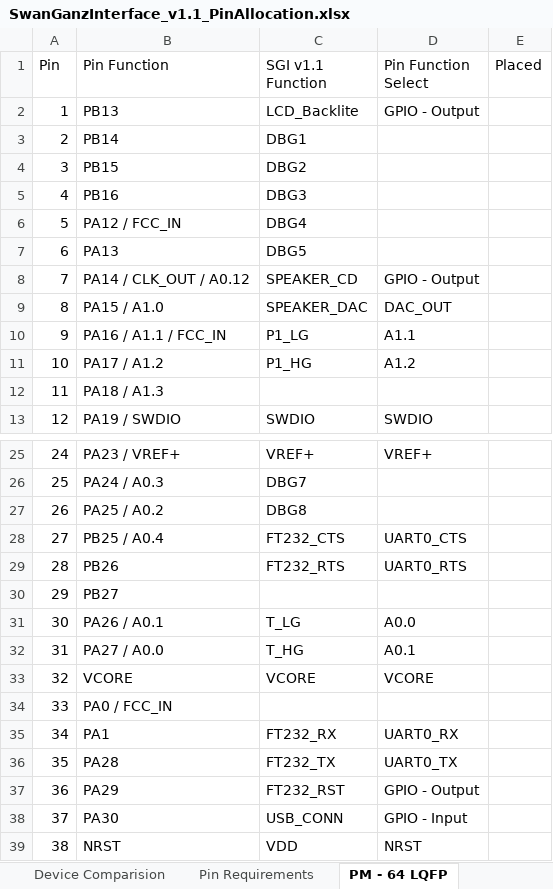
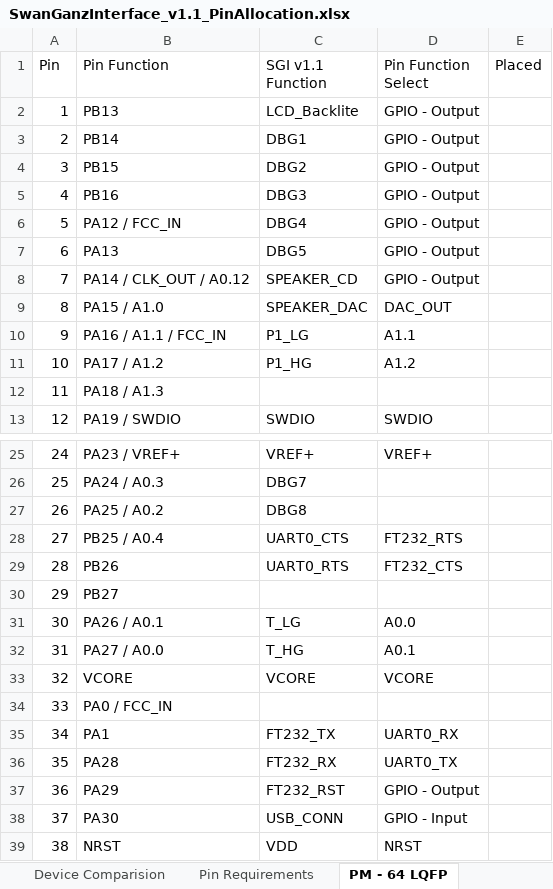
Before and after one commit to ATK-1/SeniorDesign_SwanGanz, an Excel workbook: hardware/SwanGanzInterface_V1.1/SwanGanzInterface_v1.1_PinAllocation.xlsx, sheet PM - 64 LQFP, drawn as a sheet; only a part is shown, gaps mark what is left out; values as stored, in another font and other column widths than the file's, no cell formats; the diff names each change by its address in the sheet, - before the commit and + after, or states it on an @@ line.

```diff
--- a/hardware/SwanGanzInterface_V1.1/SwanGanzInterface_v1.1_PinAllocation.xlsx (sheet PM - 64 LQFP)
+++ b/hardware/SwanGanzInterface_V1.1/SwanGanzInterface_v1.1_PinAllocation.xlsx (sheet PM - 64 LQFP)
-D3:D7 (Pin Function Select): (empty)
+D3:D7 (Pin Function Select): GPIO - Output
-C28 (SGI v1.1 Function): FT232_CTS
+C28 (SGI v1.1 Function): UART0_CTS
-D28 (Pin Function Select): UART0_CTS
+D28 (Pin Function Select): FT232_RTS
-C29 (SGI v1.1 Function): FT232_RTS
+C29 (SGI v1.1 Function): UART0_RTS
-D29 (Pin Function Select): UART0_RTS
+D29 (Pin Function Select): FT232_CTS
-C35 (SGI v1.1 Function): FT232_RX
+C35 (SGI v1.1 Function): FT232_TX
-C36 (SGI v1.1 Function): FT232_TX
+C36 (SGI v1.1 Function): FT232_RX
```
Also changed, not shown: cell formats, 18 other files.
